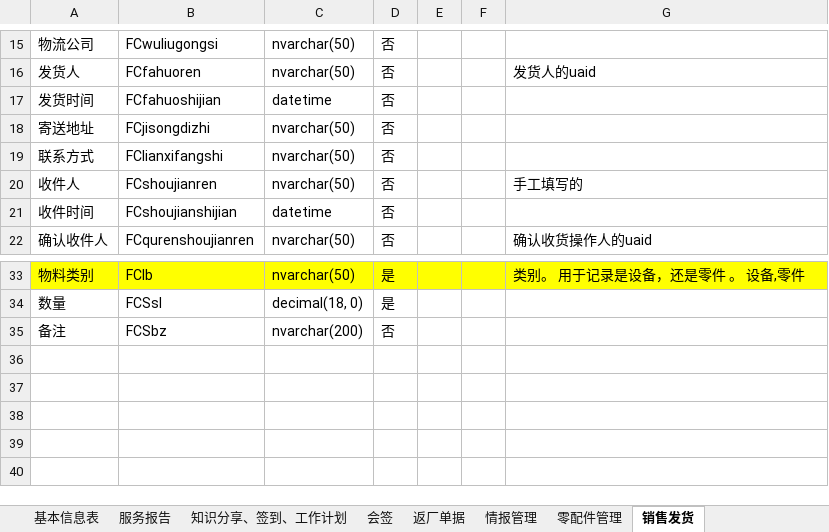
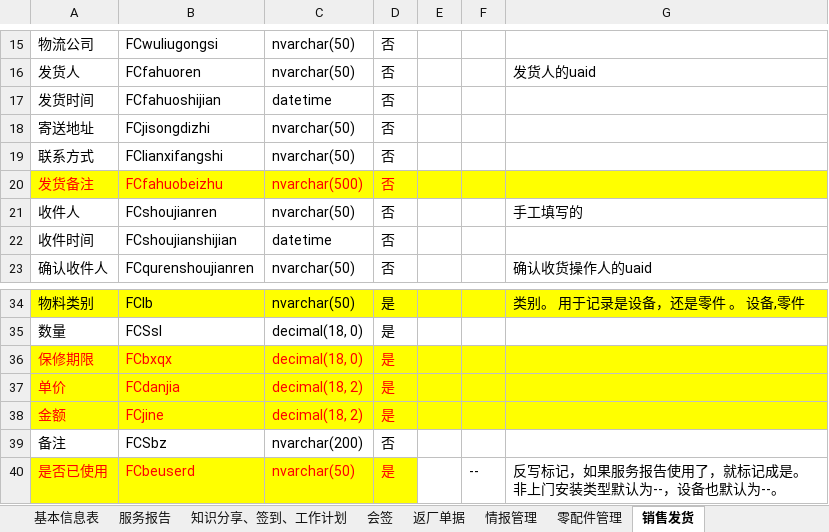
Before and after one commit to gotodk/shfw, an Excel workbook: 数据库结构.xlsx, sheet 销售发货, drawn as a sheet; only a part is shown, gaps mark what is left out; values as stored, in another font and other column widths than the file's, no borders; the diff names each change by its address in the sheet, - before the commit and + after, or states it on an @@ line.

```diff
--- a/数据库结构.xlsx (sheet 销售发货)
+++ b/数据库结构.xlsx (sheet 销售发货)
+row 20: 发货备注 | FCfahuobeizhu | nvarchar(500) | 否
+row 36: 保修期限 | FCbxqx | decimal(18, 0) | 是
+row 37: 单价 | FCdanjia | decimal(18, 2) | 是
+row 38: 金额 | FCjine | decimal(18, 2) | 是
+row 40: 是否已使用 | FCbeuserd | nvarchar(50) | 是 |  | -- | 反写标记，如果服务报告使用了，就标记成是。非上门安装类型默认为--，设备也默认为--。
```
Also changed, not shown: sheet 服务报告, 15 other files.
